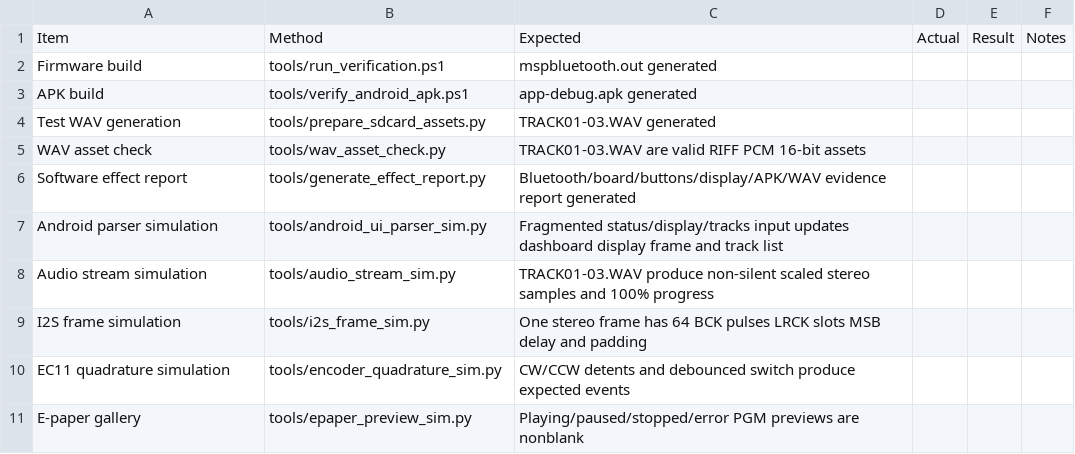
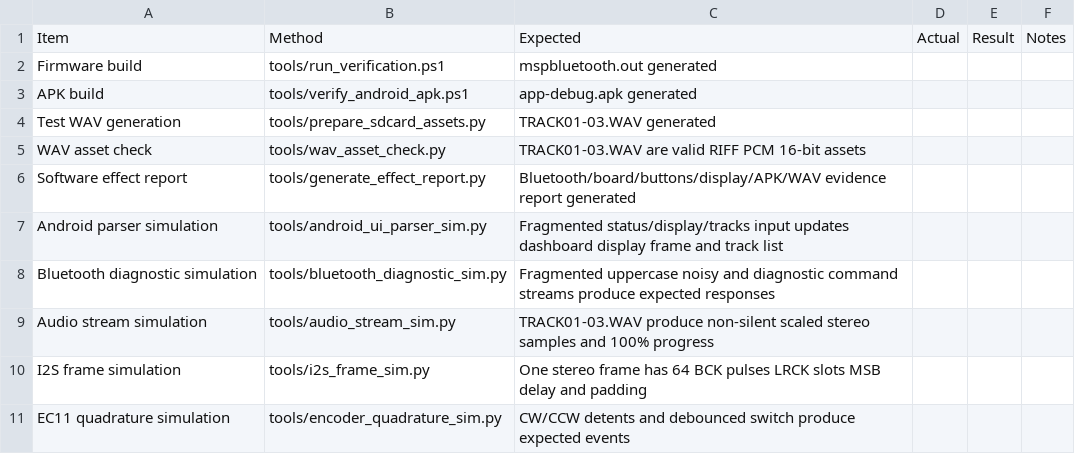
Before and after one commit to dkjsiogu/mspbluetooth, a CSV file: docs/test_record.csv, drawn as a sheet; only a part is shown; the shorter side is filled out with more unchanged rows.

```diff
--- a/docs/test_record.csv
+++ b/docs/test_record.csv
@@ -7,2 +7,3 @@ Software effect report,tools/generate_effect_report.py,Bluetooth/board/buttons/d
 Android parser simulation,tools/android_ui_parser_sim.py,Fragmented status/display/tracks input updates dashboard display frame and track list,,,
+Bluetooth diagnostic simulation,tools/bluetooth_diagnostic_sim.py,Fragmented uppercase noisy and diagnostic command streams produce expected responses,,,
 Audio stream simulation,tools/audio_stream_sim.py,TRACK01-03.WAV produce non-silent scaled stereo samples and 100% progress,,,
```
Also changed, not shown: 10 other files.
